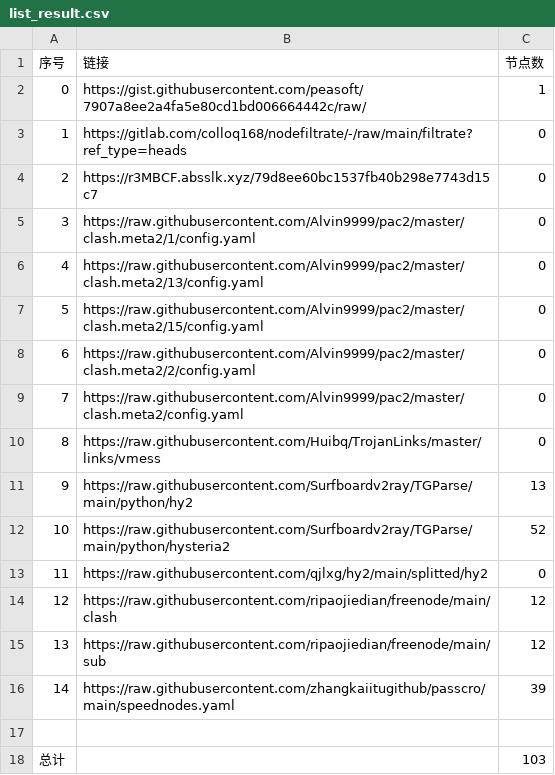
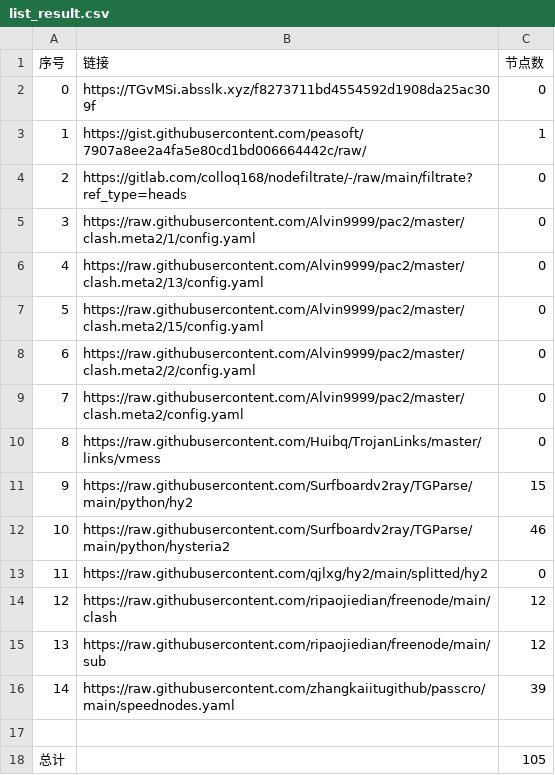
Before and after one commit to Sasori44/NoMoreWalls, a CSV file: list_result.csv, drawn as a sheet.

```diff
--- a/list_result.csv
+++ b/list_result.csv
@@ -1,5 +1,5 @@
 序号,链接,节点数
-0,https://gist.githubusercontent.com/peasoft/7907a8ee2a4fa5e80cd1bd006664442c/raw/,1
-1,https://gitlab.com/colloq168/nodefiltrate/-/raw/main/filtrate?ref_type=heads,0
-2,https://r3MBCF.absslk.xyz/79d8ee60bc1537fb40b298e7743d15c7,0
+0,https://TGvMSi.absslk.xyz/f8273711bd4554592d1908da25ac309f,0
+1,https://gist.githubusercontent.com/peasoft/7907a8ee2a4fa5e80cd1bd006664442c/raw/,1
+2,https://gitlab.com/colloq168/nodefiltrate/-/raw/main/filtrate?ref_type=heads,0
 3,https://raw.githubusercontent.com/Alvin9999/pac2/master/clash.meta2/1/config.yaml,0
@@ -10,4 +10,4 @@
 8,https://raw.githubusercontent.com/Huibq/TrojanLinks/master/links/vmess,0
-9,https://raw.githubusercontent.com/Surfboardv2ray/TGParse/main/python/hy2,13
-10,https://raw.githubusercontent.com/Surfboardv2ray/TGParse/main/python/hysteria2,52
+9,https://raw.githubusercontent.com/Surfboardv2ray/TGParse/main/python/hy2,15
+10,https://raw.githubusercontent.com/Surfboardv2ray/TGParse/main/python/hysteria2,46
 11,https://raw.githubusercontent.com/qjlxg/hy2/main/splitted/hy2,0
@@ -17,2 +17,2 @@
 
-总计,,103
+总计,,105
```
Also changed, not shown: 6 other files.
